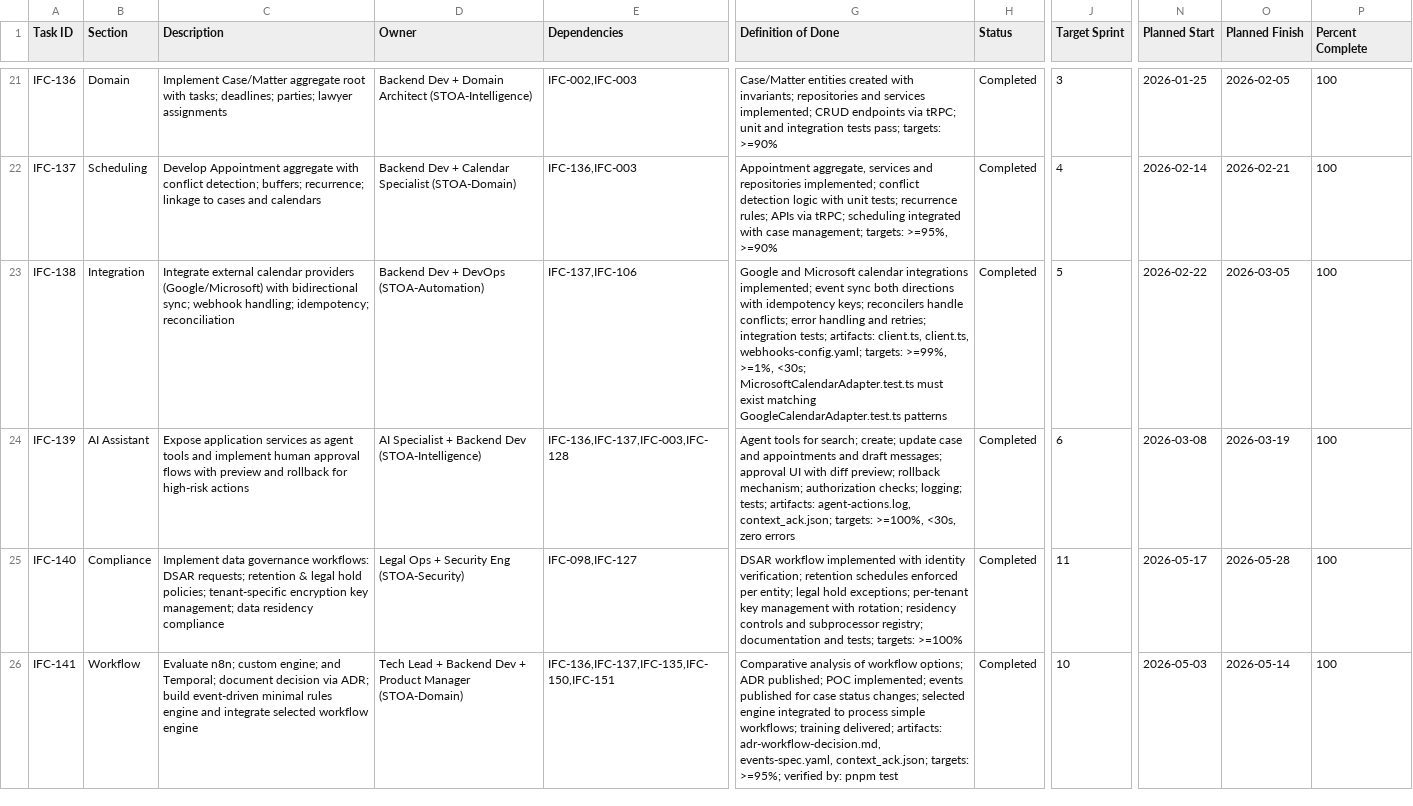
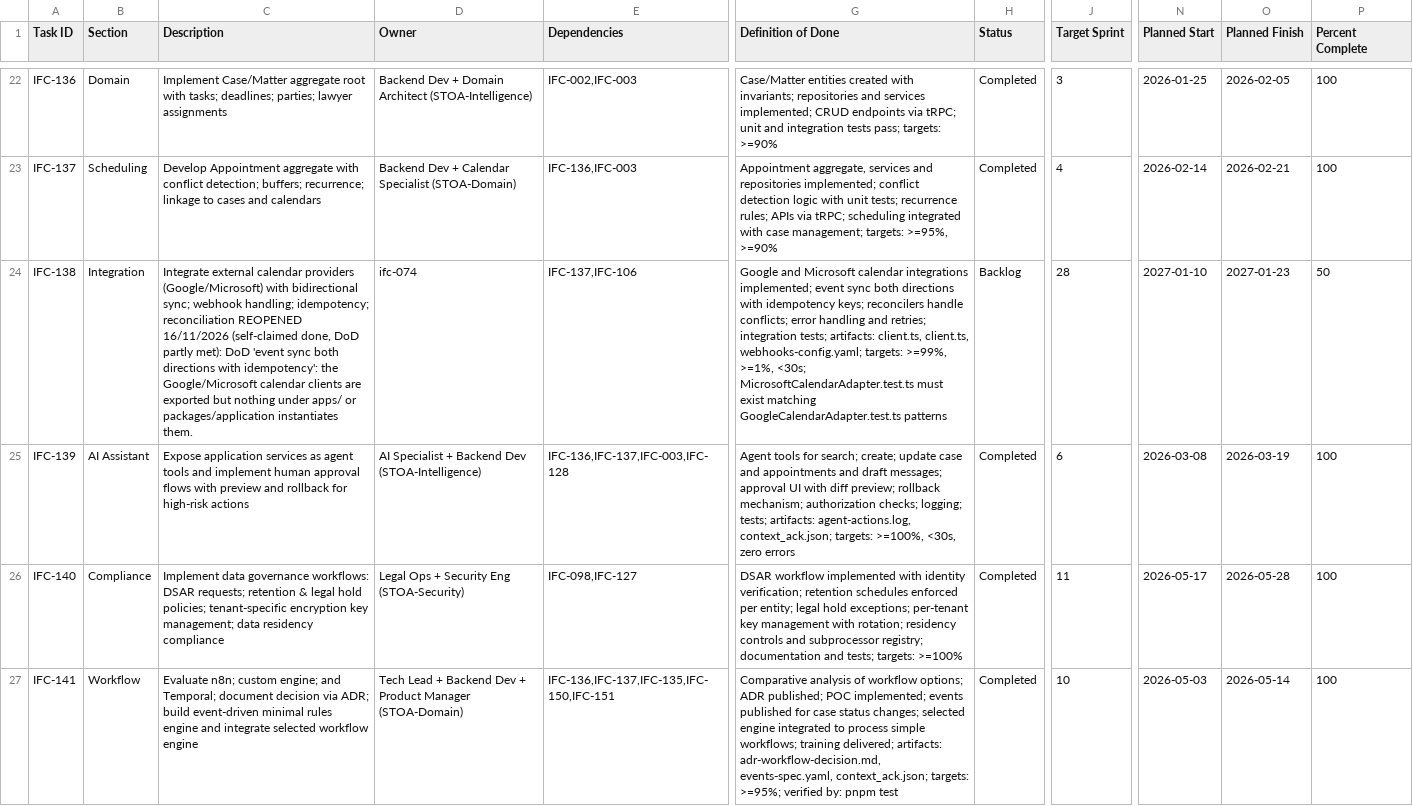
Before and after one commit to talyssonoliver/IntelliFlow-CRM, a CSV file: apps/project-tracker/docs/metrics/_global/Sprint_plan_E.csv, drawn as a sheet; only a part is shown, gaps mark what is left out; addresses are those after the commit; the diff covers the shown part only; the diff names each change by its address in the sheet, - before the commit and + after, or states it on an @@ line.

```diff
--- a/apps/project-tracker/docs/metrics/_global/Sprint_plan_E.csv
+++ b/apps/project-tracker/docs/metrics/_global/Sprint_plan_E.csv
-C24 (Description): …idempotency; reconciliation
+C24 (Description): …idempotency; reconciliation REOPENED 16/11/2026 (self-claimed done, DoD partly met): DoD 'event sync both directions with idempotency': the Google/Microsoft calendar clients are exported but nothing under apps/ or packages/application instantiates them.
-D24 (Owner): Backend Dev + DevOps (STOA-Automation)
+D24 (Owner): ifc-074
-H24 (Status): Completed
+H24 (Status): Backlog
-J24 (Target Sprint): 5
+J24 (Target Sprint): 28
-N24 (Planned Start): 2026-02-22
+N24 (Planned Start): 2027-01-10
-O24 (Planned Finish): 2026-03-05
+O24 (Planned Finish): 2027-01-23
-P24 (Percent Complete): 100
+P24 (Percent Complete): 50
```
Also changed, not shown: 1 added row, 3 removed rows and 28 edited cells elsewhere in this file, apps/project-tracker/docs/metrics/_global/Sprint_plan_B.csv, apps/project-tracker/docs/metrics/_global/Sprint_plan_C.csv, 14 other files.
